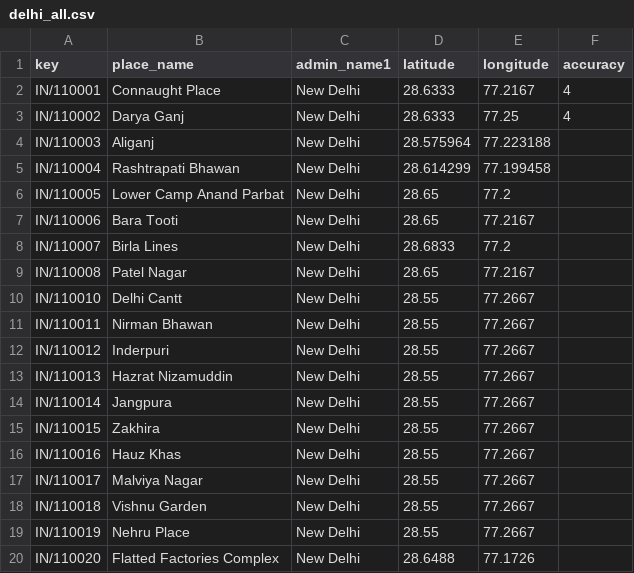
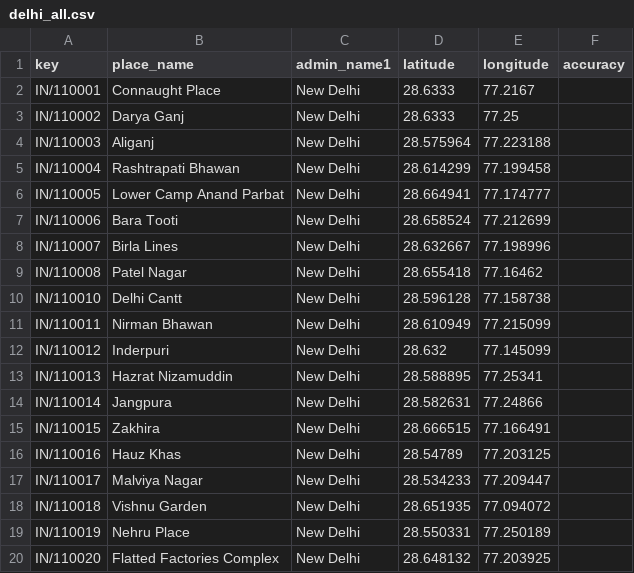
Before and after one commit to jjTudu/coffee, a CSV file: delhi_all.csv, drawn as a sheet; only a part is shown; the diff covers the shown part only.

```diff
--- a/delhi_all.csv
+++ b/delhi_all.csv
@@ -1,20 +1,20 @@
 key,place_name,admin_name1,latitude,longitude,accuracy
-IN/110001,Connaught Place,New Delhi,28.6333,77.2167,4
-IN/110002,Darya Ganj,New Delhi,28.6333,77.25,4
+IN/110001,Connaught Place,New Delhi,28.6333,77.2167,
+IN/110002,Darya Ganj,New Delhi,28.6333,77.25,
 IN/110003,Aliganj,New Delhi,28.575964,77.223188,
 IN/110004,Rashtrapati Bhawan,New Delhi,28.614299,77.199458,
-IN/110005,Lower Camp Anand Parbat,New Delhi,28.65,77.2,
-IN/110006,Bara Tooti,New Delhi,28.65,77.2167,
-IN/110007,Birla Lines,New Delhi,28.6833,77.2,
-IN/110008,Patel Nagar,New Delhi,28.65,77.2167,
-IN/110010,Delhi Cantt,New Delhi,28.55,77.2667,
-IN/110011,Nirman Bhawan,New Delhi,28.55,77.2667,
-IN/110012,Inderpuri,New Delhi,28.55,77.2667,
-IN/110013,Hazrat Nizamuddin,New Delhi,28.55,77.2667,
-IN/110014,Jangpura,New Delhi,28.55,77.2667,
-IN/110015,Zakhira,New Delhi,28.55,77.2667,
-IN/110016,Hauz Khas,New Delhi,28.55,77.2667,
-IN/110017,Malviya Nagar,New Delhi,28.55,77.2667,
-IN/110018,Vishnu Garden,New Delhi,28.55,77.2667,
-IN/110019,Nehru Place,New Delhi,28.55,77.2667,
-IN/110020,Flatted Factories Complex,New Delhi,28.6488,77.1726,
+IN/110005,Lower Camp Anand Parbat,New Delhi,28.664941,77.174777,
+IN/110006,Bara Tooti,New Delhi,28.658524,77.212699,
+IN/110007,Birla Lines,New Delhi,28.632667,77.198996,
+IN/110008,Patel Nagar,New Delhi,28.655418,77.16462,
+IN/110010,Delhi Cantt,New Delhi,28.596128,77.158738,
+IN/110011,Nirman Bhawan,New Delhi,28.610949,77.215099,
+IN/110012,Inderpuri,New Delhi,28.632,77.145099,
+IN/110013,Hazrat Nizamuddin,New Delhi,28.588895,77.25341,
+IN/110014,Jangpura,New Delhi,28.582631,77.24866,
+IN/110015,Zakhira,New Delhi,28.666515,77.166491,
+IN/110016,Hauz Khas,New Delhi,28.54789,77.203125,
+IN/110017,Malviya Nagar,New Delhi,28.534233,77.209447,
+IN/110018,Vishnu Garden,New Delhi,28.651935,77.094072,
+IN/110019,Nehru Place,New Delhi,28.550331,77.250189,
+IN/110020,Flatted Factories Complex,New Delhi,28.648132,77.203925,
```
Also changed, not shown: 103 edited cells elsewhere in this file, 1 other file.
